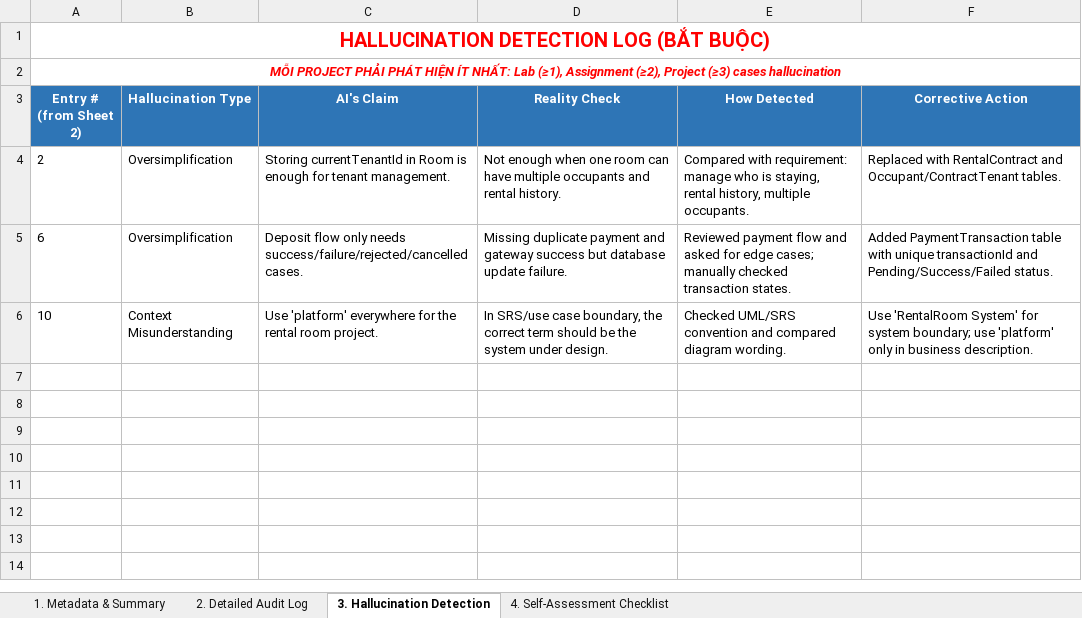
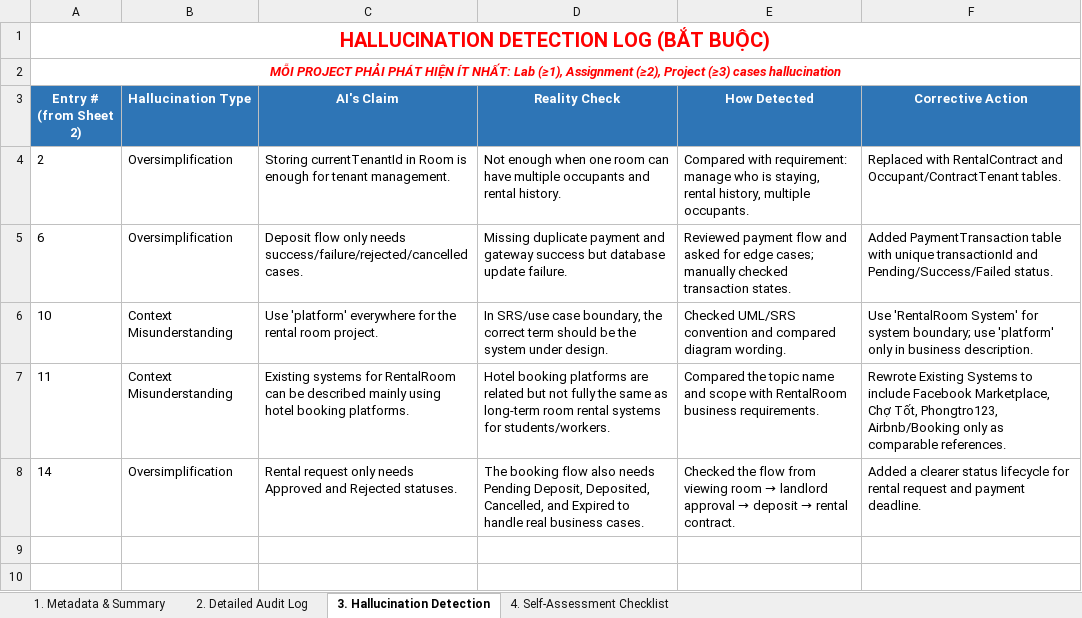
Before and after one commit to SUMMER2026SE/swp391-aiauditlog-nhatkhaiphone-ux, an Excel workbook: AI_AuditLog_Example_HoangNhatKha.xlsx, sheet 3. Hallucination Detection, drawn as a sheet; only a part is shown; the shorter side is filled out with more unchanged rows; values as stored, in another font and other column widths than the file's, no borders; the diff names each change by its address in the sheet, - before the commit and + after, or states it on an @@ line.

```diff
--- a/AI_AuditLog_Example_HoangNhatKha.xlsx (sheet 3. Hallucination Detection)
+++ b/AI_AuditLog_Example_HoangNhatKha.xlsx (sheet 3. Hallucination Detection)
-row 7: (empty)
+row 7: 11 | Context Misunderstanding | Existing systems for RentalRoom can be described mainly using hotel booking platforms. | Hotel booking platforms are related but not fully the same as long-term room rental systems for students/workers. | Compared the topic name and scope with RentalRoom business requirements. | Rewrote Existing Systems to include Facebook Marketplace, Chợ Tốt, Phongtro123, Airbnb/Booking only as comparable references.
-row 8: (empty)
+row 8: 14 | Oversimplification | Rental request only needs Approved and Rejected statuses. | The booking flow also needs Pending Deposit, Deposited, Cancelled, and Expired to handle real business cases. | Checked the flow from viewing room → landlord approval → deposit → rental contract. | Added a clearer status lifecycle for rental request and payment deadline.
```
Also changed, not shown: sheet 4. Self-Assessment Checklist, sheet 2. Detailed Audit Log, sheet 1. Metadata & Summary.
